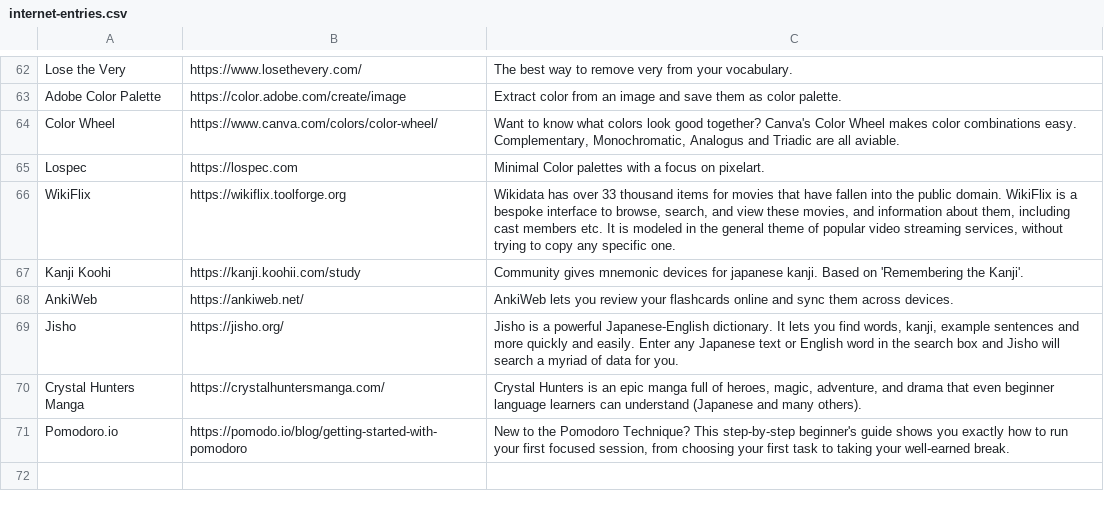
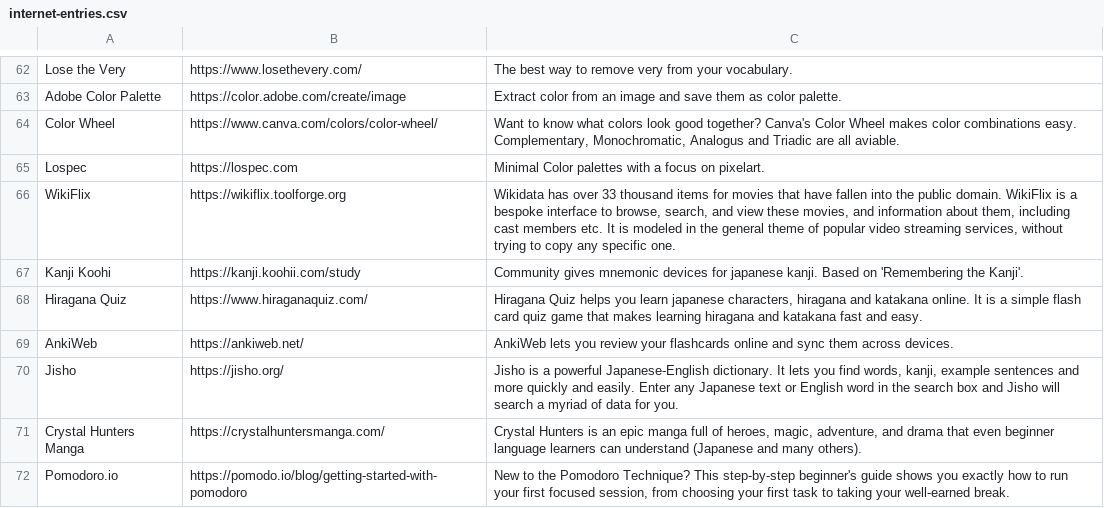
Before and after one commit to levitaes/levitaes-site, a CSV file: csv/internet-entries.csv, drawn as a sheet; only a part is shown, gaps mark what is left out; the diff names each change by its address in the sheet, - before the commit and + after, or states it on an @@ line.

Commit message:
add hiragana quiz

```diff
--- a/csv/internet-entries.csv
+++ b/csv/internet-entries.csv
+row 68: Hiragana Quiz | https://www.hiraganaquiz.com/ | Hiragana Quiz helps you learn japanese characters, hiragana and katakana online. It is a simple flash card quiz game that makes learning hiragana and katakana fast and easy.
```
